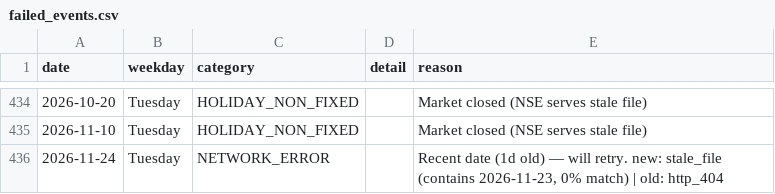
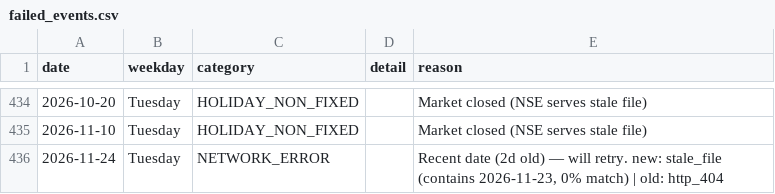
Before and after one commit to floyds1995/Auto-Index-Constituents-Tracker, a CSV file: NSE/RawDataOHLCV/failed_events.csv, drawn as a sheet; only a part is shown, gaps mark what is left out.

```diff
--- a/NSE/RawDataOHLCV/failed_events.csv
+++ b/NSE/RawDataOHLCV/failed_events.csv
@@ -435,2 +435,2 @@ date,weekday,category,detail,reason
 2026-11-10,Tuesday,HOLIDAY_NON_FIXED,,Market closed (NSE serves stale file)
-2026-11-24,Tuesday,NETWORK_ERROR,,"Recent date (1d old) — will retry. new: stale_file (contains 2026-11-23, 0% match) | old: http_404"
+2026-11-24,Tuesday,NETWORK_ERROR,,"Recent date (2d old) — will retry. new: stale_file (contains 2026-11-23, 0% match) | old: http_404"
```
Also changed, not shown: NSE/RawDataOHLCV/manifest.csv, 2 other files.
